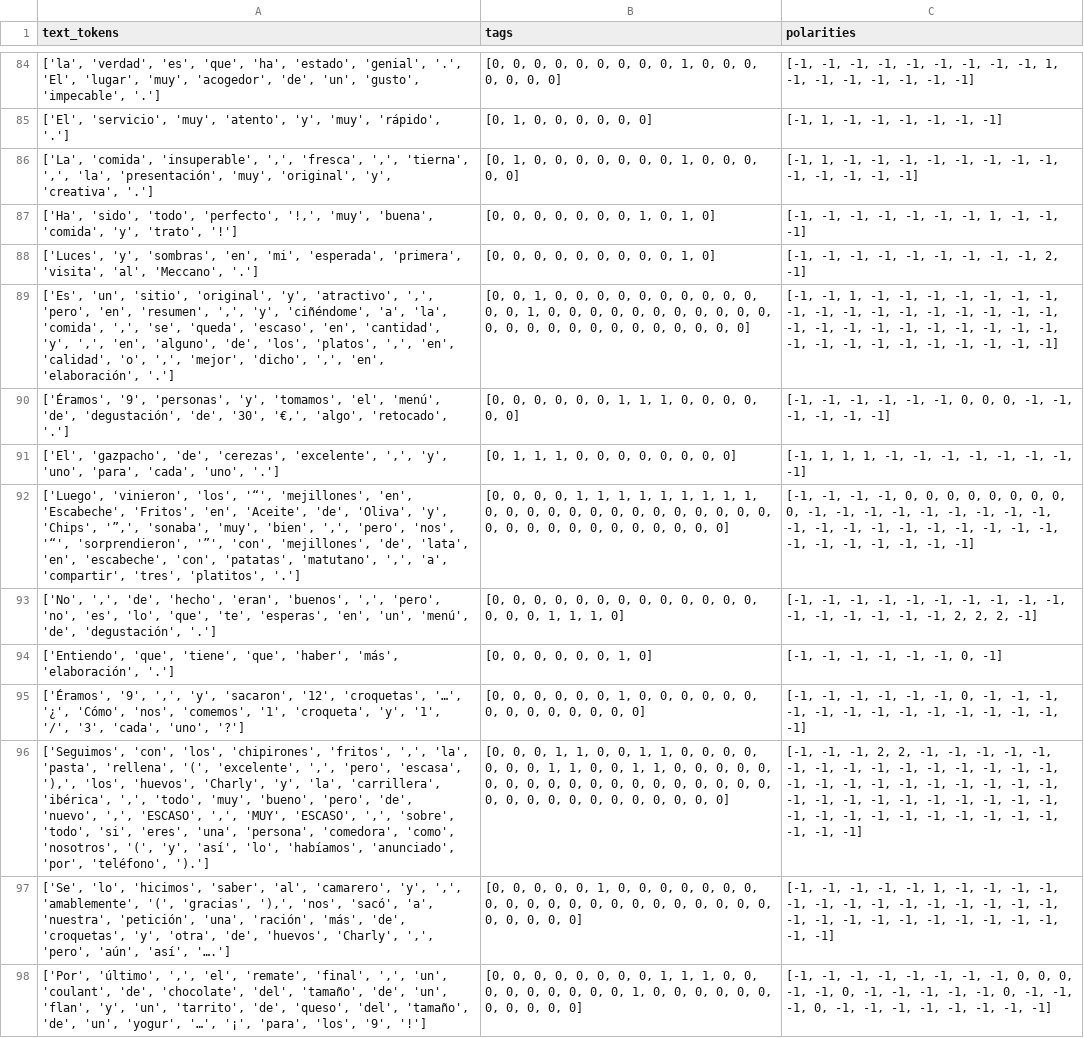
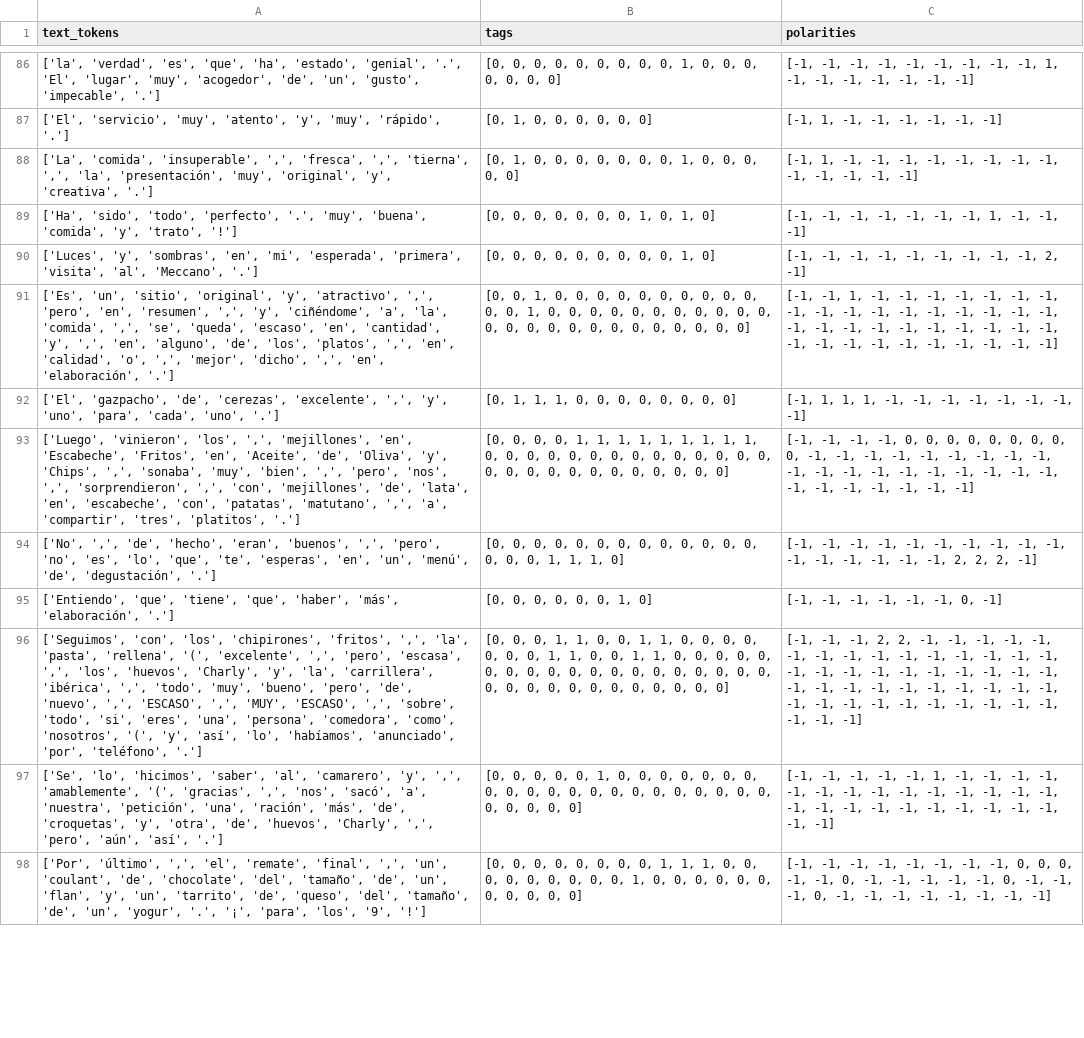
Before and after one commit to miguel010117/Proyect_ABSA, a CSV file: Data/dataset_test_without_duplicates.csv, drawn as a sheet; only a part is shown, gaps mark what is left out; removed rows and columns are numbered as before the commit, all else as after; the diff covers the shown part only; the diff names each change by its address in the sheet, - before the commit and + after, or states it on an @@ line.

```diff
--- a/Data/dataset_test_without_duplicates.csv
+++ b/Data/dataset_test_without_duplicates.csv
-A89 (text_tokens): …'todo', 'perfecto', '!,', 'muy', 'buena',…
+A89 (text_tokens): …'todo', 'perfecto', '.', 'muy', 'buena',…
-row 90: ['Éramos', '9', 'personas', 'y', 'tomamos', 'el', 'menú', 'de', 'degustación', 'de', '30', '€,', 'algo', 'retocado', '.'] | [0, 0, 0, 0, 0, 0, 1, 1, 1, 0, 0, 0, 0, 0, 0] | [-1, -1, -1, -1, -1, -1, 0, 0, 0, -1, -1, -1, -1, -1, -1]
-A93 (text_tokens): …'vinieron', 'los', '“', 'mejillones', 'en', 'Escabeche', 'Fritos', 'en', 'Aceite', 'de', 'Oliva', 'y', 'Chips', '”,', 'sonaba', 'muy', 'bien', ',', 'pero', 'nos', '“', 'sorprendieron', '”', 'con', 'mejillones',…
+A93 (text_tokens): …'vinieron', 'los', ',', 'mejillones', 'en', 'Escabeche', 'Fritos', 'en', 'Aceite', 'de', 'Oliva', 'y', 'Chips', ',', 'sonaba', 'muy', 'bien', ',', 'pero', 'nos', ',', 'sorprendieron', ',', 'con', 'mejillones',…
-row 95: ['Éramos', '9', ',', 'y', 'sacaron', '12', 'croquetas', '…', '¿', 'Cómo', 'nos', 'comemos', '1', 'croqueta', 'y', '1', '/', '3', 'cada', 'uno', '?'] | [0, 0, 0, 0, 0, 0, 1, 0, 0, 0, 0, 0, 0, 0, 0, 0, 0, 0, 0, 0, 0] | [-1, -1, -1, -1, -1, -1, 0, -1, -1, -1, -1, -1, -1, -1, -1, -1, -1, -1, -1, -1, -1]
-A96 (text_tokens): …'pero', 'escasa', '),', 'los', 'huevos', 'Charly', 'y', 'la', 'carrillera', 'ibérica', ',', 'todo', 'muy', 'bueno', 'pero', 'de', 'nuevo', ',', 'ESCASO', ',', 'MUY', 'ESCASO', ',', 'sobre', 'todo', 'si', 'eres', 'una', 'persona', 'comedora', 'como', 'nosotros', '(', 'y', 'así', 'lo', 'habíamos', 'anunciado', 'por', 'teléfono', ').']
+A96 (text_tokens): …'pero', 'escasa', ',', 'los', 'huevos', 'Charly', 'y', 'la', 'carrillera', 'ibérica', ',', 'todo', 'muy', 'bueno', 'pero', 'de', 'nuevo', ',', 'ESCASO', ',', 'MUY', 'ESCASO', ',', 'sobre', 'todo', 'si', 'eres', 'una', 'persona', 'comedora', 'como', 'nosotros', '(', 'y', 'así', 'lo', 'habíamos', 'anunciado', 'por', 'teléfono', '.']
-A97 (text_tokens): …'(', 'gracias', '),', 'nos', 'sacó', 'a', 'nuestra', 'petición', 'una', 'ración', 'más', 'de', 'croquetas', 'y', 'otra', 'de', 'huevos', 'Charly', ',', 'pero', 'aún', 'así', '….']
+A97 (text_tokens): …'(', 'gracias', ',', 'nos', 'sacó', 'a', 'nuestra', 'petición', 'una', 'ración', 'más', 'de', 'croquetas', 'y', 'otra', 'de', 'huevos', 'Charly', ',', 'pero', 'aún', 'así', '.']
-A98 (text_tokens): …'un', 'yogur', '…', '¡', 'para',…
+A98 (text_tokens): …'un', 'yogur', '.', '¡', 'para',…
```
Also changed, not shown: 3 added rows, 1 removed row and 71 edited cells elsewhere in this file, 5 other files.
